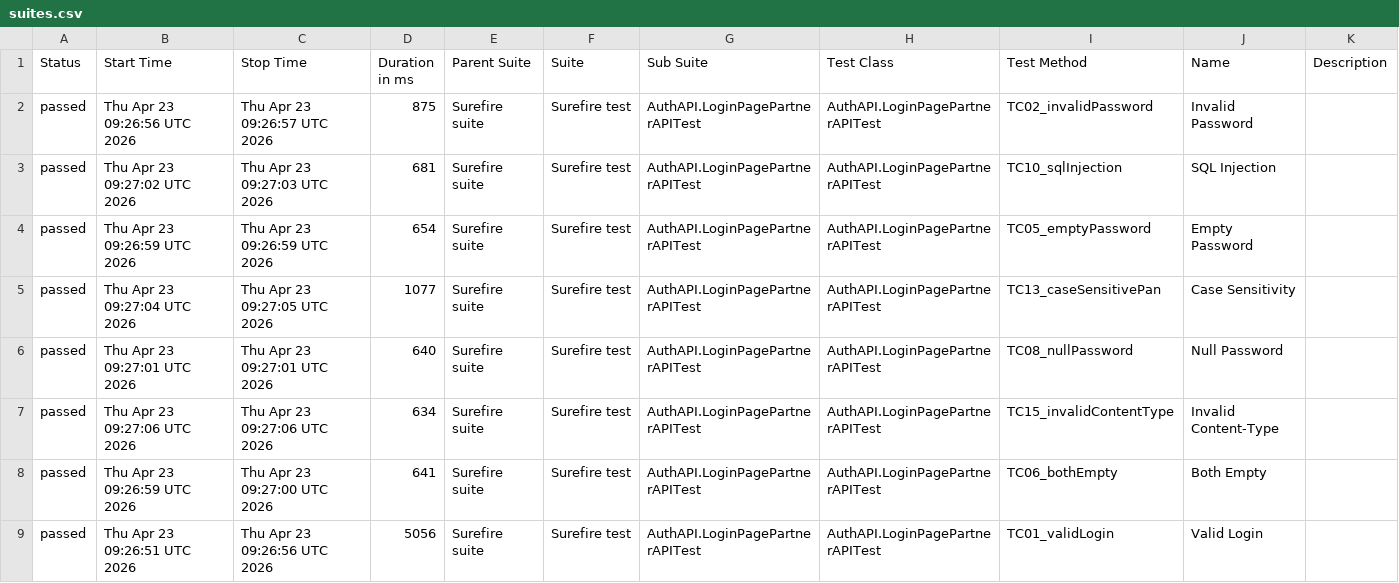
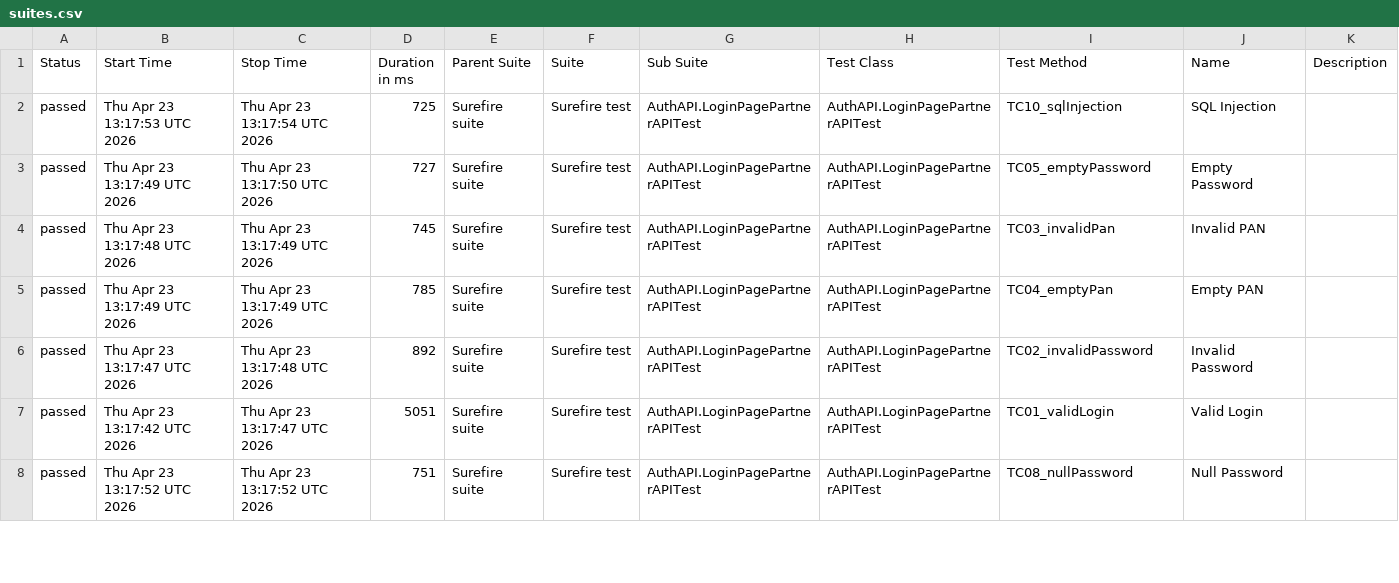
Before and after one commit to Dnyaneshwar0040/AgentVpartnerApiAutomation, a CSV file: data/suites.csv, drawn as a sheet; only a part is shown; the diff covers the shown part only.

```diff
--- a/data/suites.csv
+++ b/data/suites.csv
@@ -1,9 +1,8 @@
 "Status","Start Time","Stop Time","Duration in ms","Parent Suite","Suite","Sub Suite","Test Class","Test Method","Name","Description"
-"passed","Thu Apr 23 09:26:56 UTC 2026","Thu Apr 23 09:26:57 UTC 2026","875","Surefire suite","Surefire test","AuthAPI.LoginPagePartnerAPITest","AuthAPI.LoginPagePartnerAPITest","TC02_invalidPassword","Invalid Password",""
-"passed","Thu Apr 23 09:27:02 UTC 2026","Thu Apr 23 09:27:03 UTC 2026","681","Surefire suite","Surefire test","AuthAPI.LoginPagePartnerAPITest","AuthAPI.LoginPagePartnerAPITest","TC10_sqlInjection","SQL Injection",""
-"passed","Thu Apr 23 09:26:59 UTC 2026","Thu Apr 23 09:26:59 UTC 2026","654","Surefire suite","Surefire test","AuthAPI.LoginPagePartnerAPITest","AuthAPI.LoginPagePartnerAPITest","TC05_emptyPassword","Empty Password",""
-"passed","Thu Apr 23 09:27:04 UTC 2026","Thu Apr 23 09:27:05 UTC 2026","1077","Surefire suite","Surefire test","AuthAPI.LoginPagePartnerAPITest","AuthAPI.LoginPagePartnerAPITest","TC13_caseSensitivePan","Case Sensitivity",""
-"passed","Thu Apr 23 09:27:01 UTC 2026","Thu Apr 23 09:27:01 UTC 2026","640","Surefire suite","Surefire test","AuthAPI.LoginPagePartnerAPITest","AuthAPI.LoginPagePartnerAPITest","TC08_nullPassword","Null Password",""
-"passed","Thu Apr 23 09:27:06 UTC 2026","Thu Apr 23 09:27:06 UTC 2026","634","Surefire suite","Surefire test","AuthAPI.LoginPagePartnerAPITest","AuthAPI.LoginPagePartnerAPITest","TC15_invalidContentType","Invalid Content-Type",""
-"passed","Thu Apr 23 09:26:59 UTC 2026","Thu Apr 23 09:27:00 UTC 2026","641","Surefire suite","Surefire test","AuthAPI.LoginPagePartnerAPITest","AuthAPI.LoginPagePartnerAPITest","TC06_bothEmpty","Both Empty",""
-"passed","Thu Apr 23 09:26:51 UTC 2026","Thu Apr 23 09:26:56 UTC 2026","5056","Surefire suite","Surefire test","AuthAPI.LoginPagePartnerAPITest","AuthAPI.LoginPagePartnerAPITest","TC01_validLogin","Valid Login",""
+"passed","Thu Apr 23 13:17:53 UTC 2026","Thu Apr 23 13:17:54 UTC 2026","725","Surefire suite","Surefire test","AuthAPI.LoginPagePartnerAPITest","AuthAPI.LoginPagePartnerAPITest","TC10_sqlInjection","SQL Injection",""
+"passed","Thu Apr 23 13:17:49 UTC 2026","Thu Apr 23 13:17:50 UTC 2026","727","Surefire suite","Surefire test","AuthAPI.LoginPagePartnerAPITest","AuthAPI.LoginPagePartnerAPITest","TC05_emptyPassword","Empty Password",""
+"passed","Thu Apr 23 13:17:48 UTC 2026","Thu Apr 23 13:17:49 UTC 2026","745","Surefire suite","Surefire test","AuthAPI.LoginPagePartnerAPITest","AuthAPI.LoginPagePartnerAPITest","TC03_invalidPan","Invalid PAN",""
+"passed","Thu Apr 23 13:17:49 UTC 2026","Thu Apr 23 13:17:49 UTC 2026","785","Surefire suite","Surefire test","AuthAPI.LoginPagePartnerAPITest","AuthAPI.LoginPagePartnerAPITest","TC04_emptyPan","Empty PAN",""
+"passed","Thu Apr 23 13:17:47 UTC 2026","Thu Apr 23 13:17:48 UTC 2026","892","Surefire suite","Surefire test","AuthAPI.LoginPagePartnerAPITest","AuthAPI.LoginPagePartnerAPITest","TC02_invalidPassword","Invalid Password",""
+"passed","Thu Apr 23 13:17:42 UTC 2026","Thu Apr 23 13:17:47 UTC 2026","5051","Surefire suite","Surefire test","AuthAPI.LoginPagePartnerAPITest","AuthAPI.LoginPagePartnerAPITest","TC01_validLogin","Valid Login",""
+"passed","Thu Apr 23 13:17:52 UTC 2026","Thu Apr 23 13:17:52 UTC 2026","751","Surefire suite","Surefire test","AuthAPI.LoginPagePartnerAPITest","AuthAPI.LoginPagePartnerAPITest","TC08_nullPassword","Null Password",""
```
Also changed, not shown: 1 added row and 33 edited cells elsewhere in this file, 50 other files.
